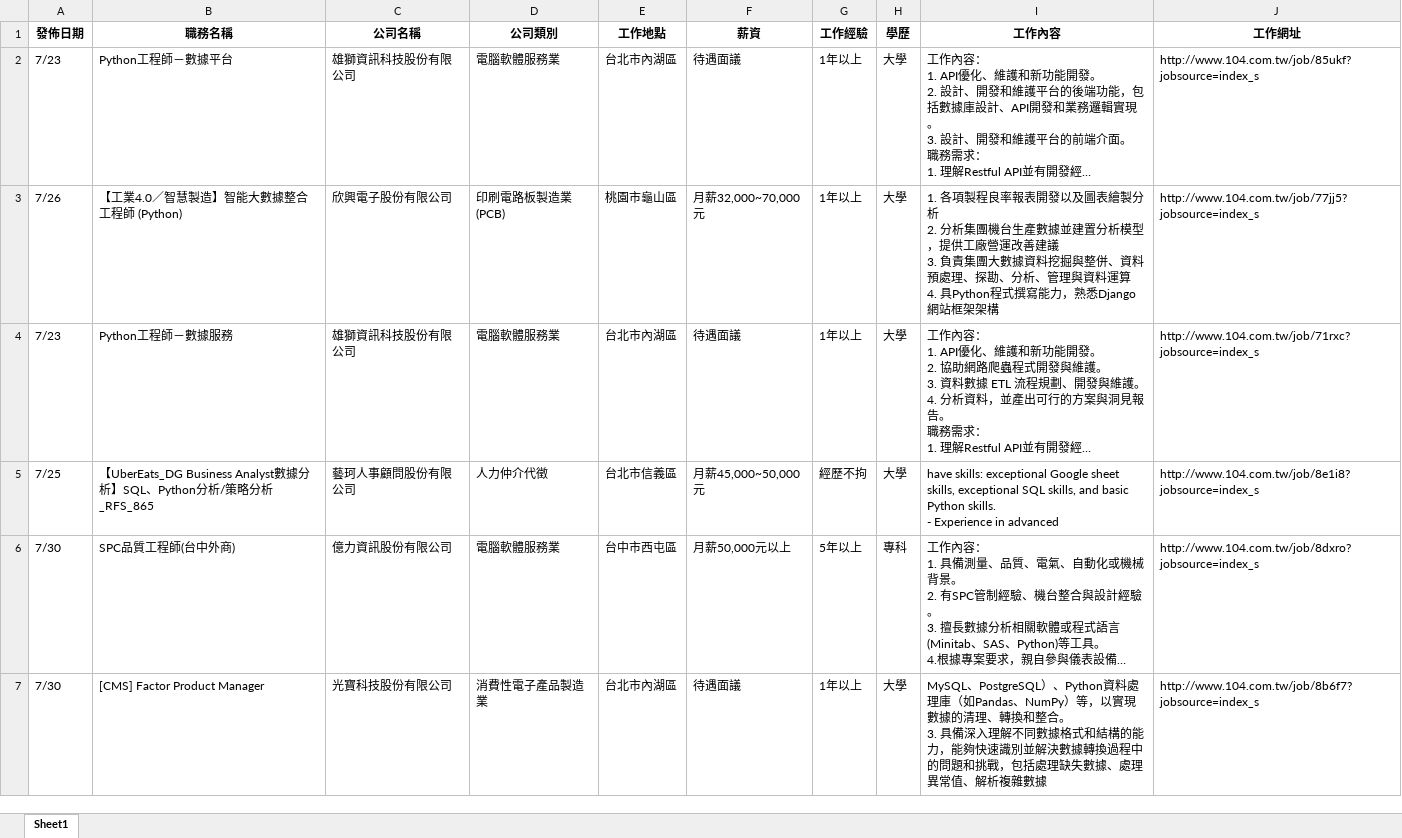
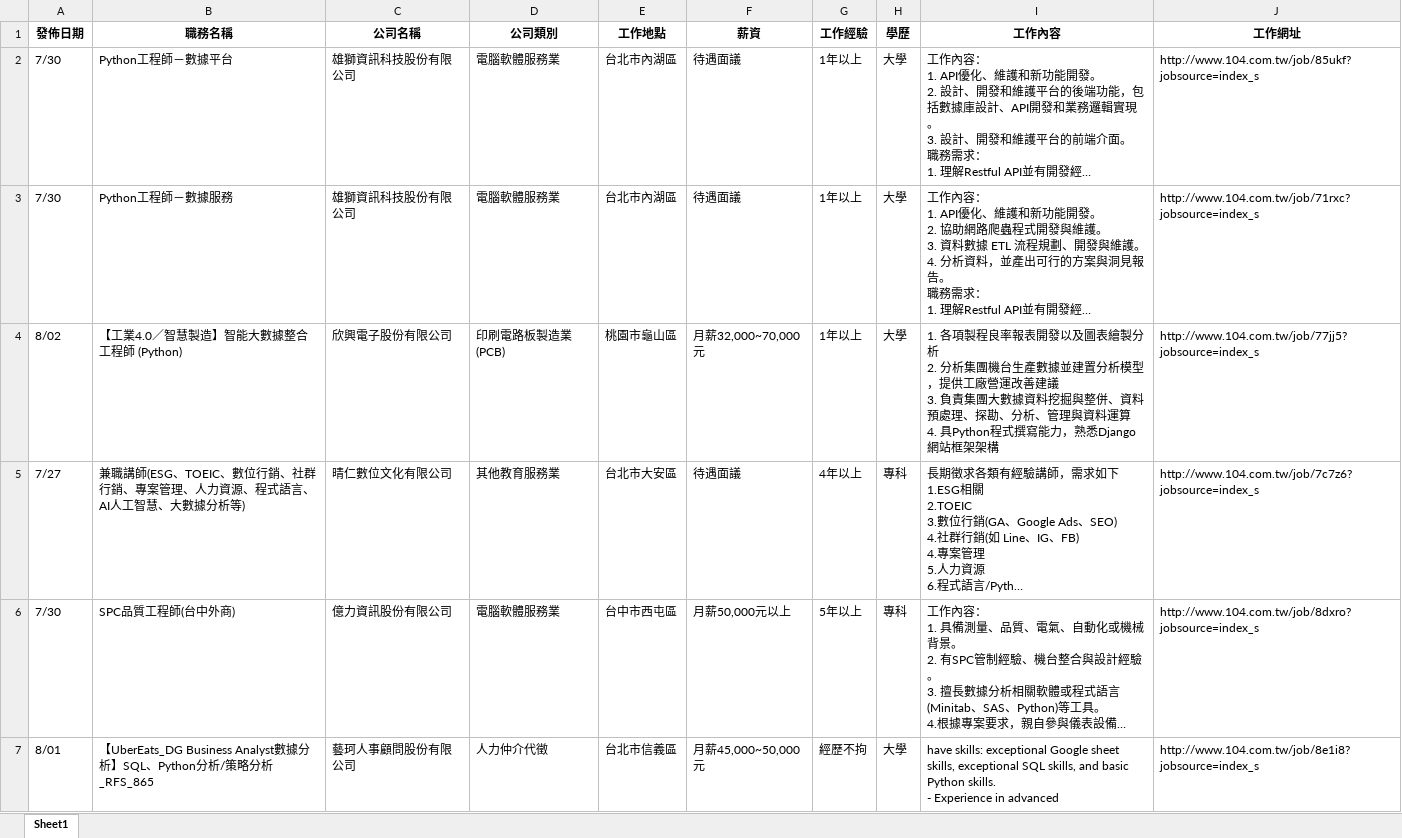
Before and after one commit to lingchiehtai/practice, an Excel workbook: RequestData/jobsearch_data104.xlsx, sheet Sheet1, drawn as a sheet; only a part is shown; the shorter side is filled out with more unchanged rows; long unchanged cells end in …; values as stored, in another font and other column widths than the file's, no borders; removed rows and columns are numbered as before the commit, all else as after; ↵ is a line break in a cell; the diff covers the shown part only; the diff names each change by its address in the sheet, - before the commit and + after, or states it on an @@ line.

```diff
--- a/RequestData/jobsearch_data104.xlsx (sheet Sheet1)
+++ b/RequestData/jobsearch_data104.xlsx (sheet Sheet1)
-A2 (發佈日期): 7/23
+A2 (發佈日期): 7/30
-row 3: 7/26 | 【工業4.0／智慧製造】智能大數據整合工程師 (Python) | 欣興電子股份有限公司 | 印刷電路板製造業(PCB) | 桃園市龜山區 | 月薪32,000~70,000元 | 1年以上 | 大學 | 1. 各項製程良率報表開發以及圖表繪製分析 ↵ 2. 分析集團機台生產數據並建置分析模型，提供工廠營運改善建議 ↵ 3. 負責集團大數據資料挖掘與整併、資料預處理、探勘、分析、管理與資料運算 ↵ 4. 具Python程式撰寫能力，熟悉Django網站框架架構 | http://www.104.com.tw/job/77jj5?jobsource=index_s
-A3 (發佈日期): 7/23
+A3 (發佈日期): 7/30
-row 5: 7/25 | 【UberEats_DG Business Analyst數據分析】SQL、Python分析/策略分析_RFS_865 | 藝珂人事顧問股份有限公司 | 人力仲介代徵 | 台北市信義區 | 月薪45,000~50,000元 | 經歷不拘 | 大學 | have skills: exceptional Google sheet skills, exceptional SQL skills, and basic ↵ Python skills. ↵ - Experience in advanced | http://www.104.com.tw/job/8e1i8?jobsource=index_s
+row 4: 8/02 | 【工業4.0／智慧製造】智能大數據整合工程師 (Python) | 欣興電子股份有限公司 | 印刷電路板製造業(PCB) | 桃園市龜山區 | 月薪32,000~70,000元 | 1年以上 | 大學 | 1. 各項製程良率報表開發以及圖表繪製分析 ↵ 2. 分析集團機台生產數據並建置分析模型，提供工廠營運改善建議 ↵ 3. 負責集團大數據資料挖掘與整併、資料預處理、探勘、分析、管理與資料運算 ↵ 4. 具Python程式撰寫能力，熟悉Django網站框架架構 | http://www.104.com.tw/job/77jj5?jobsource=index_s
@@ row 9 moved to row 5: 7/27 @@
+row 7: 8/01 | 【UberEats_DG Business Analyst數據分析】SQL、Python分析/策略分析_RFS_865 | 藝珂人事顧問股份有限公司 | 人力仲介代徵 | 台北市信義區 | 月薪45,000~50,000元 | 經歷不拘 | 大學 | have skills: exceptional Google sheet skills, exceptional SQL skills, and basic ↵ Python skills. ↵ - Experience in advanced | http://www.104.com.tw/job/8e1i8?jobsource=index_s
```
Also changed, not shown: 59 added rows, 59 removed rows, 20 moved rows and 41 edited cells elsewhere in this sheet, 3 other files.
